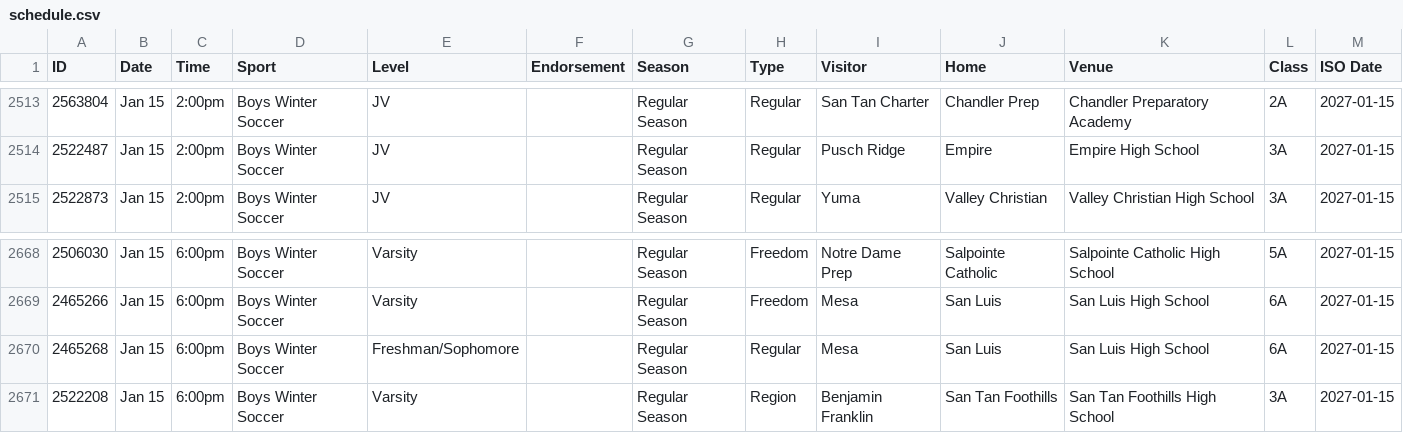
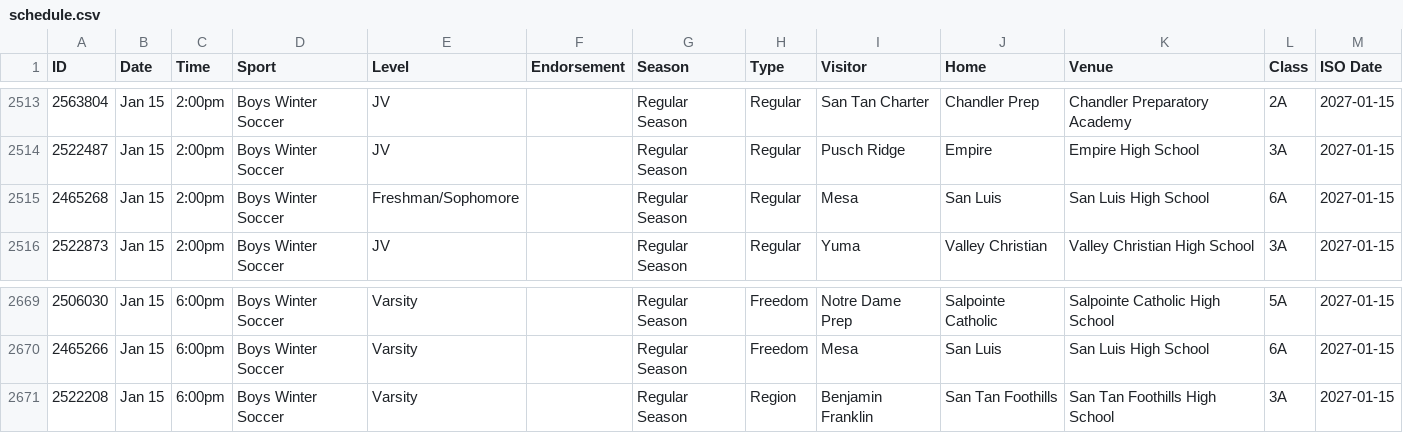
Before and after one commit to AZREFEREE/akrew-hsfeed, a CSV file: data/schedule.csv, drawn as a sheet; only a part is shown, gaps mark what is left out; removed rows and columns are numbered as before the commit, all else as after; the diff names each change by its address in the sheet, - before the commit and + after, or states it on an @@ line.

```diff
--- a/data/schedule.csv
+++ b/data/schedule.csv
+row 2515: 2465268 | Jan 15 | 2:00pm | Boys Winter Soccer | Freshman/Sophomore |  | Regular Season | Regular | Mesa | San Luis | San Luis High School | 6A | 2027-01-15
-row 2670: 2465268 | Jan 15 | 6:00pm | Boys Winter Soccer | Freshman/Sophomore |  | Regular Season | Regular | Mesa | San Luis | San Luis High School | 6A | 2027-01-15
```
Also changed, not shown: 7 other files.
